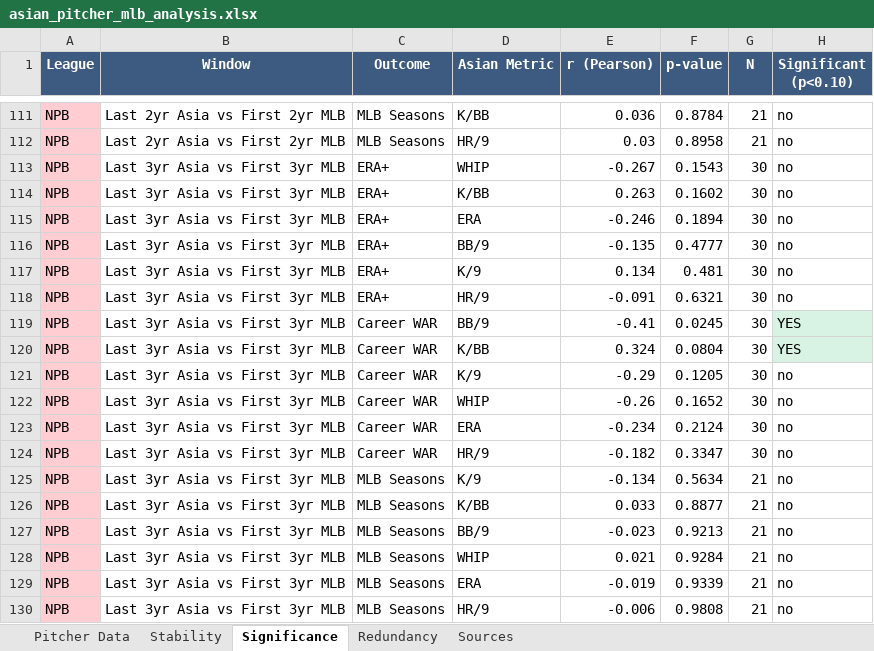
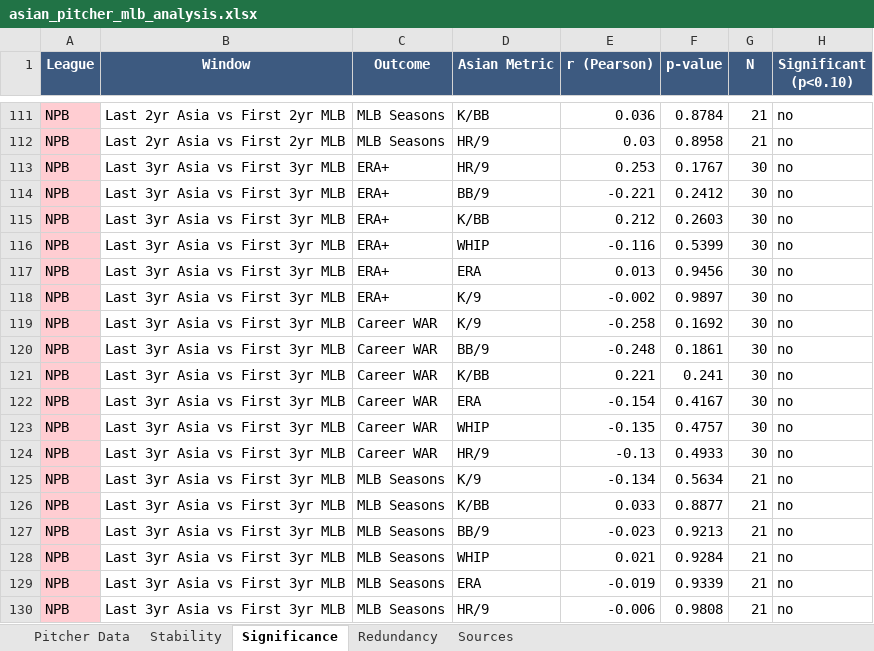
Before and after one commit to colbymorris08/bundesliga-transfer-traits, an Excel workbook: asian_pitcher_mlb_analysis.xlsx, sheet Significance, drawn as a sheet; only a part is shown, gaps mark what is left out; values as stored, in another font and other column widths than the file's, no borders; removed rows and columns are numbered as before the commit, all else as after; the diff covers the shown part only; the diff names each change by its address in the sheet, - before the commit and + after, or states it on an @@ line.

```diff
--- a/asian_pitcher_mlb_analysis.xlsx (sheet Significance)
+++ b/asian_pitcher_mlb_analysis.xlsx (sheet Significance)
-D113 (Asian Metric): WHIP
+D113 (Asian Metric): HR/9
-E113 (r (Pearson)): -0.267
+E113 (r (Pearson)): 0.253
-F113 (p-value): 0.1543
+F113 (p-value): 0.1767
+row 114: NPB | Last 3yr Asia vs First 3yr MLB | ERA+ | BB/9 | -0.221 | 0.2412 | 30 | no
-E115 (r (Pearson)): 0.263
+E115 (r (Pearson)): 0.212
-F115 (p-value): 0.1602
+F115 (p-value): 0.2603
-D116 (Asian Metric): ERA
+D116 (Asian Metric): WHIP
-E116 (r (Pearson)): -0.246
+E116 (r (Pearson)): -0.116
-F116 (p-value): 0.1894
+F116 (p-value): 0.5399
-D117 (Asian Metric): BB/9
+D117 (Asian Metric): ERA
-E117 (r (Pearson)): -0.135
+E117 (r (Pearson)): 0.013
-F117 (p-value): 0.4777
+F117 (p-value): 0.9456
-E118 (r (Pearson)): 0.134
+E118 (r (Pearson)): -0.002
-F118 (p-value): 0.481
+F118 (p-value): 0.9897
-C119 (Outcome): ERA+
+C119 (Outcome): Career WAR
-D119 (Asian Metric): HR/9
+D119 (Asian Metric): K/9
-E119 (r (Pearson)): -0.091
+E119 (r (Pearson)): -0.258
-F119 (p-value): 0.6321
+F119 (p-value): 0.1692
-E120 (r (Pearson)): -0.41
+E120 (r (Pearson)): -0.248
-F120 (p-value): 0.0245
+F120 (p-value): 0.1861
-H120:H121 (Significant (p<0.10)): YES
+H120:H121 (Significant (p<0.10)): no
-H120:H121 fill: #D8F3E4
+H120:H121 fill: none
-E121 (r (Pearson)): 0.324
+E121 (r (Pearson)): 0.221
-F121 (p-value): 0.0804
+F121 (p-value): 0.241
-D122 (Asian Metric): K/9
+D122 (Asian Metric): ERA
-E122 (r (Pearson)): -0.29
+E122 (r (Pearson)): -0.154
-F122 (p-value): 0.1205
+F122 (p-value): 0.4167
-E123 (r (Pearson)): -0.26
+E123 (r (Pearson)): -0.135
-F123 (p-value): 0.1652
+F123 (p-value): 0.4757
-row 123: NPB | Last 3yr Asia vs First 3yr MLB | Career WAR | ERA | -0.234 | 0.2124 | 30 | no
-E124 (r (Pearson)): -0.182
+E124 (r (Pearson)): -0.13
-F124 (p-value): 0.3347
+F124 (p-value): 0.4933
```
Also changed, not shown: 3 added rows, 3 removed rows, 263 edited cells and cell formats elsewhere in this sheet, sheet Stability, sheet Pitcher Data, 6 other files.
